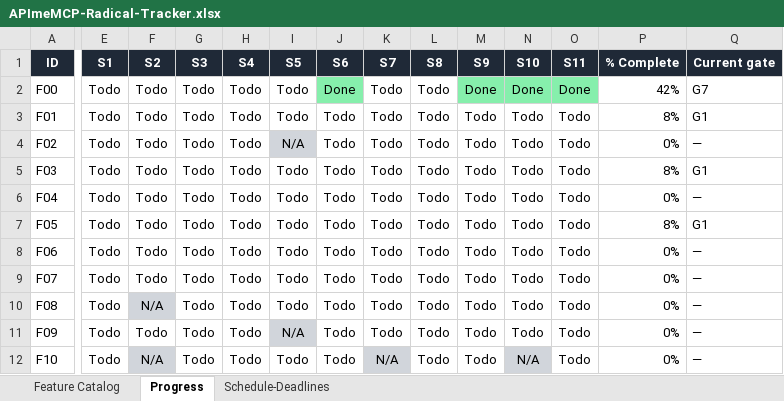
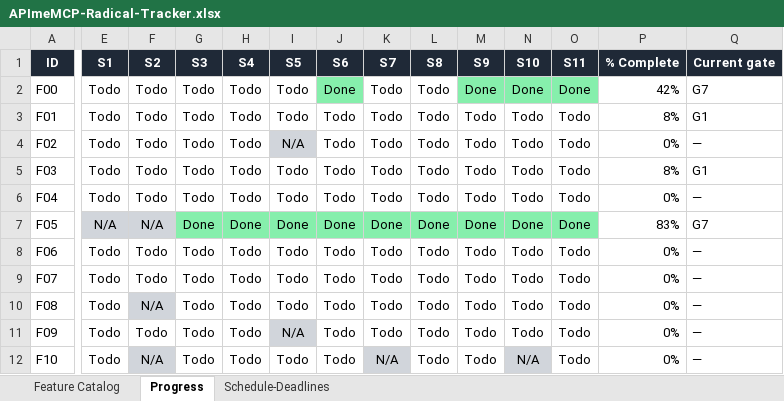
Before and after one commit to NeetigyaShah/APImeMCP, an Excel workbook: radical-pipeline/05-tracking/APImeMCP-Radical-Tracker.xlsx, sheet Progress, drawn as a sheet; only a part is shown, gaps mark what is left out; values as stored, in another font and other column widths than the file's, no borders; conditional formats not drawn; the diff covers the shown part only; the diff names each change by its address in the sheet, - before the commit and + after, or states it on an @@ line.

```diff
--- a/radical-pipeline/05-tracking/APImeMCP-Radical-Tracker.xlsx (sheet Progress)
+++ b/radical-pipeline/05-tracking/APImeMCP-Radical-Tracker.xlsx (sheet Progress)
-E7 (S1): Todo
+E7 (S1): N/A
-E7:F7 fill: none
+E7:F7 fill: #D1D5DB
-F7 (S2): Todo
+F7 (S2): N/A
-G7 (S3): Todo
+G7 (S3): Done
-G7:O7 fill: none
+G7:O7 fill: #86EFAC
-H7 (S4): Todo
+H7 (S4): Done
-I7 (S5): Todo
+I7 (S5): Done
-J7 (S6): Todo
+J7 (S6): Done
-K7 (S7): Todo
+K7 (S7): Done
-L7 (S8): Todo
+L7 (S8): Done
-M7 (S9): Todo
+M7 (S9): Done
-N7 (S10): Todo
+N7 (S10): Done
-O7 (S11): Todo
+O7 (S11): Done
-P7 (% Complete): 8%
+P7 (% Complete): 83%
-Q7 (Current gate): G1
+Q7 (Current gate): G7
```
Also changed, not shown: 2 edited cells elsewhere in this sheet, 1 other file.
